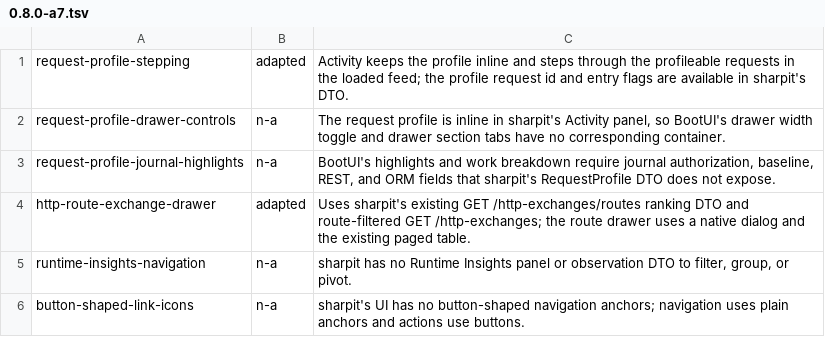
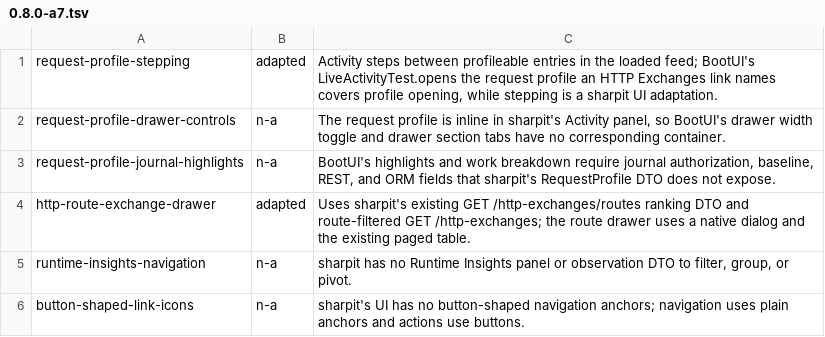
Before and after one commit to ffroliva/sharpit, a TSV file: docs/reference/matrix-updates/0.8.0-a7.tsv, drawn as a sheet.

Commit message:
fix: refresh route rankings and cover drawer exits
Signed-off-by: Flavio Oliva <ffroliva@gmail.com>

```diff
--- a/docs/reference/matrix-updates/0.8.0-a7.tsv
+++ b/docs/reference/matrix-updates/0.8.0-a7.tsv
@@ -1,2 +1,2 @@
-request-profile-stepping	adapted	Activity keeps the profile inline and steps through the profileable requests in the loaded feed; the profile request id and entry flags are available in sharpit's DTO.
+request-profile-stepping	adapted	Activity steps between profileable entries in the loaded feed; BootUI's LiveActivityTest.opens the request profile an HTTP Exchanges link names covers profile opening, while stepping is a sharpit UI adaptation.
 request-profile-drawer-controls	n-a	The request profile is inline in sharpit's Activity panel, so BootUI's drawer width toggle and drawer section tabs have no corresponding container.
```
Also changed, not shown: 3 other files.
